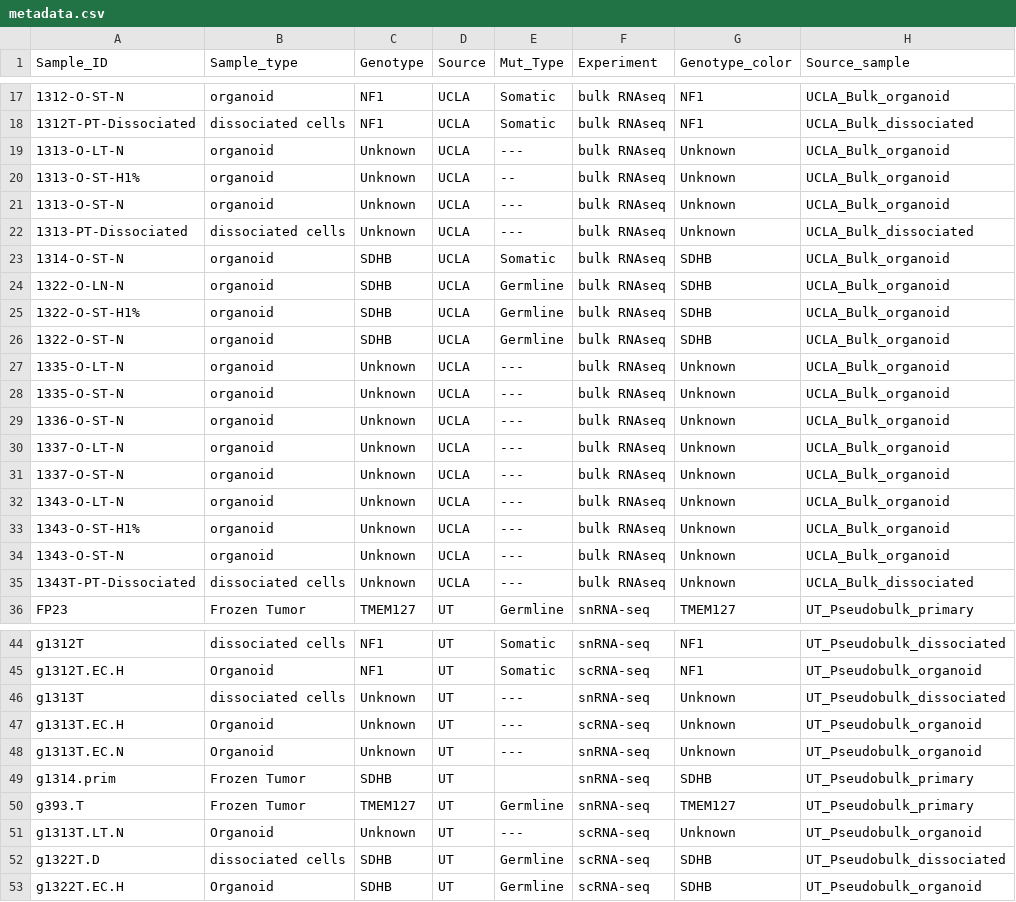
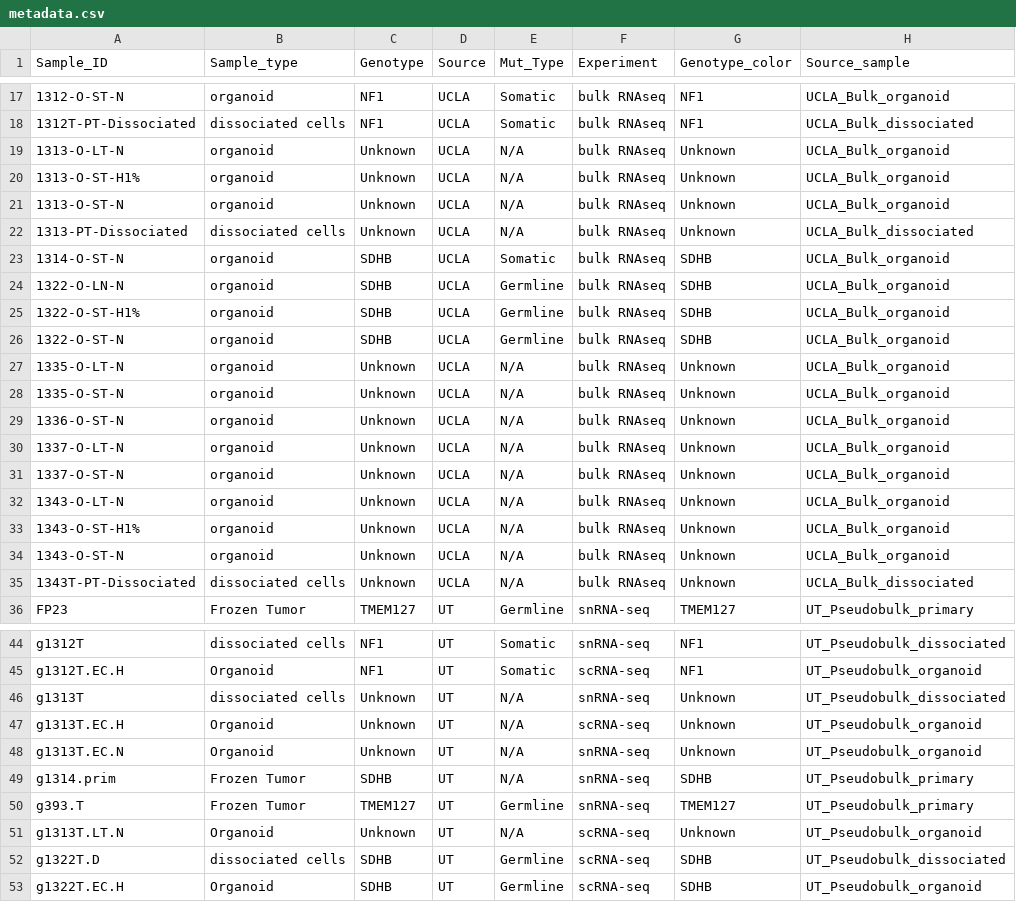
Before and after one commit to aptitudepi/pcpg-analyzer, a CSV file: data/metadata.csv, drawn as a sheet; only a part is shown, gaps mark what is left out; the diff covers the shown part only.

Commit message:
Banerjee, Devkumar - Update Metadata Mut_type with correct NaNs

```diff
--- a/data/metadata.csv
+++ b/data/metadata.csv
@@ -18,6 +18,6 @@
 1312T-PT-Dissociated,dissociated cells,NF1,UCLA,Somatic,bulk RNAseq,NF1,UCLA_Bulk_dissociated
-1313-O-LT-N,organoid,Unknown,UCLA, ---,bulk RNAseq,Unknown,UCLA_Bulk_organoid
-1313-O-ST-H1%,organoid,Unknown,UCLA, --,bulk RNAseq,Unknown,UCLA_Bulk_organoid
-1313-O-ST-N,organoid,Unknown,UCLA, ---,bulk RNAseq,Unknown,UCLA_Bulk_organoid
-1313-PT-Dissociated,dissociated cells,Unknown,UCLA, ---,bulk RNAseq,Unknown,UCLA_Bulk_dissociated
+1313-O-LT-N,organoid,Unknown,UCLA,N/A,bulk RNAseq,Unknown,UCLA_Bulk_organoid
+1313-O-ST-H1%,organoid,Unknown,UCLA,N/A,bulk RNAseq,Unknown,UCLA_Bulk_organoid
+1313-O-ST-N,organoid,Unknown,UCLA,N/A,bulk RNAseq,Unknown,UCLA_Bulk_organoid
+1313-PT-Dissociated,dissociated cells,Unknown,UCLA,N/A,bulk RNAseq,Unknown,UCLA_Bulk_dissociated
 1314-O-ST-N,organoid,SDHB,UCLA,Somatic,bulk RNAseq,SDHB,UCLA_Bulk_organoid
@@ -26,11 +26,11 @@
 1322-O-ST-N,organoid,SDHB,UCLA,Germline,bulk RNAseq,SDHB,UCLA_Bulk_organoid
-1335-O-LT-N,organoid,Unknown,UCLA, ---,bulk RNAseq,Unknown,UCLA_Bulk_organoid
-1335-O-ST-N,organoid,Unknown,UCLA, ---,bulk RNAseq,Unknown,UCLA_Bulk_organoid
-1336-O-ST-N,organoid,Unknown,UCLA, ---,bulk RNAseq,Unknown,UCLA_Bulk_organoid
-1337-O-LT-N,organoid,Unknown,UCLA, ---,bulk RNAseq,Unknown,UCLA_Bulk_organoid
-1337-O-ST-N,organoid,Unknown,UCLA, ---,bulk RNAseq,Unknown,UCLA_Bulk_organoid
-1343-O-LT-N,organoid,Unknown,UCLA, ---,bulk RNAseq,Unknown,UCLA_Bulk_organoid
-1343-O-ST-H1%,organoid,Unknown,UCLA, ---,bulk RNAseq,Unknown,UCLA_Bulk_organoid
-1343-O-ST-N,organoid,Unknown,UCLA, ---,bulk RNAseq,Unknown,UCLA_Bulk_organoid
-1343T-PT-Dissociated,dissociated cells,Unknown,UCLA, ---,bulk RNAseq,Unknown,UCLA_Bulk_dissociated
+1335-O-LT-N,organoid,Unknown,UCLA,N/A,bulk RNAseq,Unknown,UCLA_Bulk_organoid
+1335-O-ST-N,organoid,Unknown,UCLA,N/A,bulk RNAseq,Unknown,UCLA_Bulk_organoid
+1336-O-ST-N,organoid,Unknown,UCLA,N/A,bulk RNAseq,Unknown,UCLA_Bulk_organoid
+1337-O-LT-N,organoid,Unknown,UCLA,N/A,bulk RNAseq,Unknown,UCLA_Bulk_organoid
+1337-O-ST-N,organoid,Unknown,UCLA,N/A,bulk RNAseq,Unknown,UCLA_Bulk_organoid
+1343-O-LT-N,organoid,Unknown,UCLA,N/A,bulk RNAseq,Unknown,UCLA_Bulk_organoid
+1343-O-ST-H1%,organoid,Unknown,UCLA,N/A,bulk RNAseq,Unknown,UCLA_Bulk_organoid
+1343-O-ST-N,organoid,Unknown,UCLA,N/A,bulk RNAseq,Unknown,UCLA_Bulk_organoid
+1343T-PT-Dissociated,dissociated cells,Unknown,UCLA,N/A,bulk RNAseq,Unknown,UCLA_Bulk_dissociated
 FP23,Frozen Tumor,TMEM127,UT,Germline,snRNA-seq,TMEM127,UT_Pseudobulk_primary
@@ -45,8 +45,8 @@ g1312T,dissociated cells,NF1,UT,Somatic,snRNA-seq,NF1,UT_Pseudobulk_dissociated
 g1312T.EC.H,Organoid,NF1,UT,Somatic,scRNA-seq,NF1,UT_Pseudobulk_organoid
-g1313T,dissociated cells,Unknown,UT, ---,snRNA-seq,Unknown,UT_Pseudobulk_dissociated
-g1313T.EC.H,Organoid,Unknown,UT, ---,scRNA-seq,Unknown,UT_Pseudobulk_organoid
-g1313T.EC.N,Organoid,Unknown,UT, ---,snRNA-seq,Unknown,UT_Pseudobulk_organoid
-g1314.prim,Frozen Tumor,SDHB,UT,,snRNA-seq,SDHB,UT_Pseudobulk_primary
+g1313T,dissociated cells,Unknown,UT,N/A,snRNA-seq,Unknown,UT_Pseudobulk_dissociated
+g1313T.EC.H,Organoid,Unknown,UT,N/A,scRNA-seq,Unknown,UT_Pseudobulk_organoid
+g1313T.EC.N,Organoid,Unknown,UT,N/A,snRNA-seq,Unknown,UT_Pseudobulk_organoid
+g1314.prim,Frozen Tumor,SDHB,UT,N/A,snRNA-seq,SDHB,UT_Pseudobulk_primary
 g393.T,Frozen Tumor,TMEM127,UT,Germline,snRNA-seq,TMEM127,UT_Pseudobulk_primary
-g1313T.LT.N,Organoid,Unknown,UT, ---,scRNA-seq,Unknown,UT_Pseudobulk_organoid
+g1313T.LT.N,Organoid,Unknown,UT,N/A,scRNA-seq,Unknown,UT_Pseudobulk_organoid
 g1322T.D,dissociated cells,SDHB,UT,Germline,scRNA-seq,SDHB,UT_Pseudobulk_dissociated
```
Also changed, not shown: 86 edited cells elsewhere in this file.
